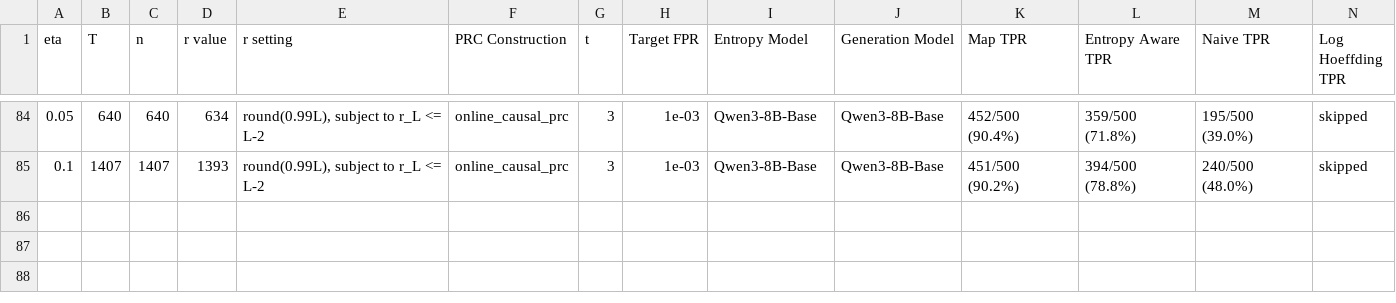
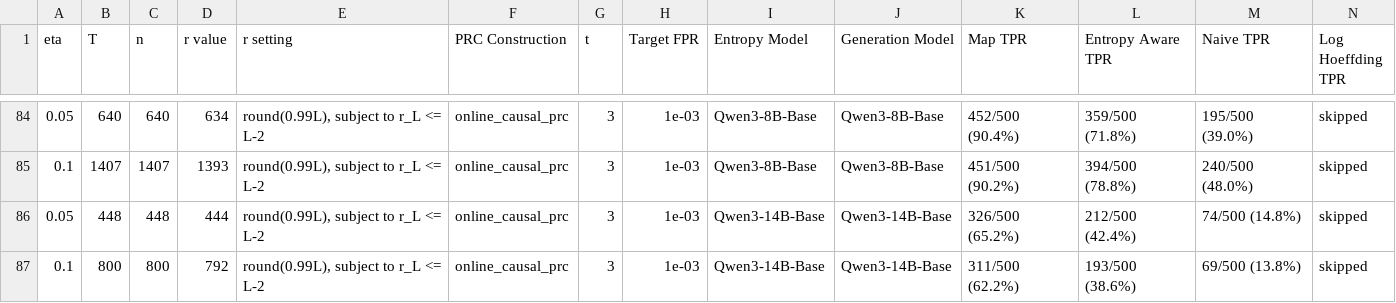
Before and after one commit to Anurag461/Pseudorandom-Code-Watermark, a CSV file: hoeffding_results_summary.csv, drawn as a sheet; only a part is shown, gaps mark what is left out; rows hold the shown columns only; the diff names each change by its address in the sheet, - before the commit and + after, or states it on an @@ line.

```diff
--- a/hoeffding_results_summary.csv
+++ b/hoeffding_results_summary.csv
+row 86: 0.05 | 448 | 448 | 444 | round(0.99L), subject to r_L <= L-2 | online_causal_prc | 3 | 1e-03 | Qwen3-14B-Base | Qwen3-14B-Base | 326/500 (65.2%) | 212/500 (42.4%) | 74/500 (14.8%) | skipped
+row 87: 0.1 | 800 | 800 | 792 | round(0.99L), subject to r_L <= L-2 | online_causal_prc | 3 | 1e-03 | Qwen3-14B-Base | Qwen3-14B-Base | 311/500 (62.2%) | 193/500 (38.6%) | 69/500 (13.8%) | skipped
```
Also changed, not shown: 2 other files.
